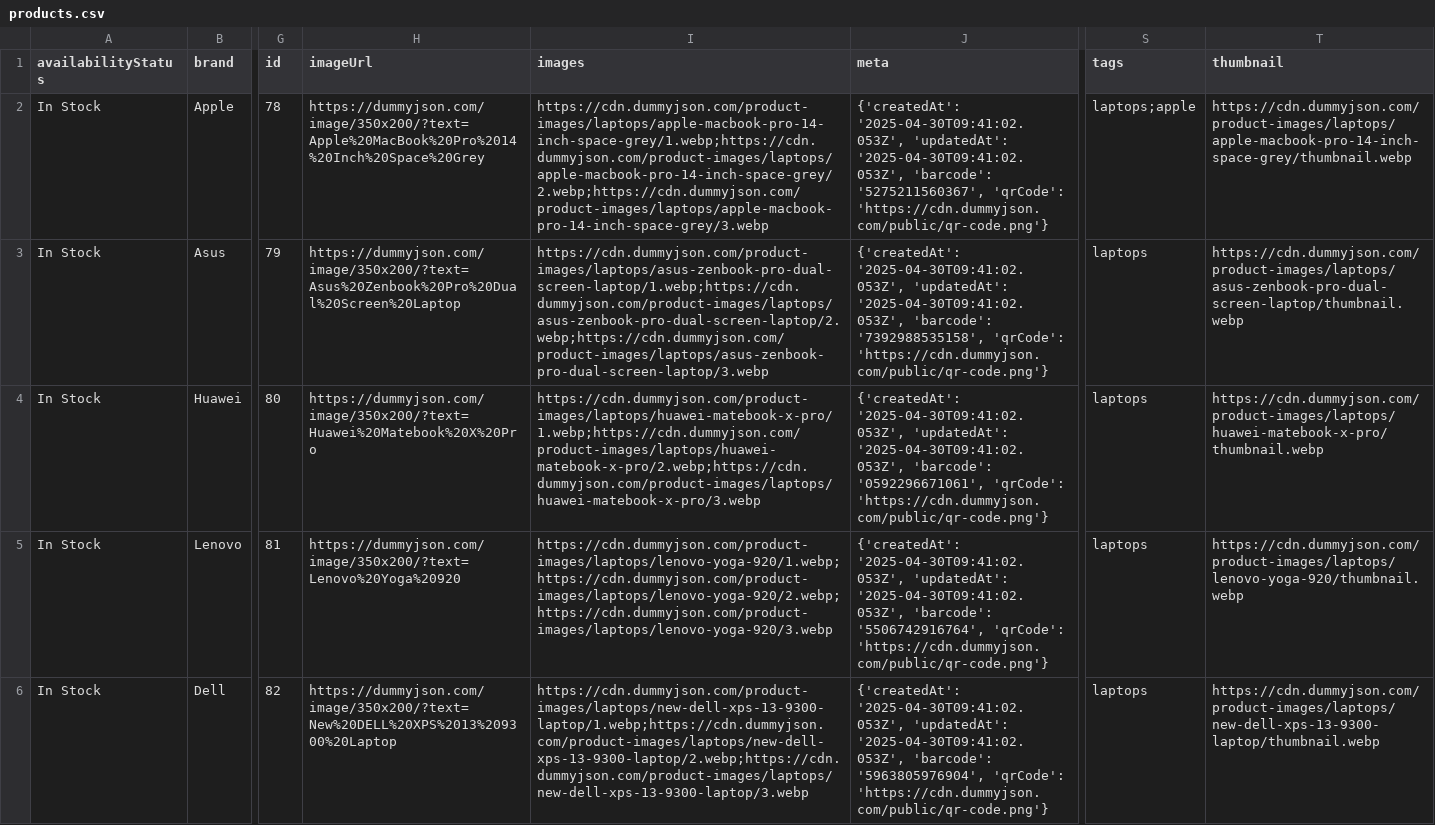
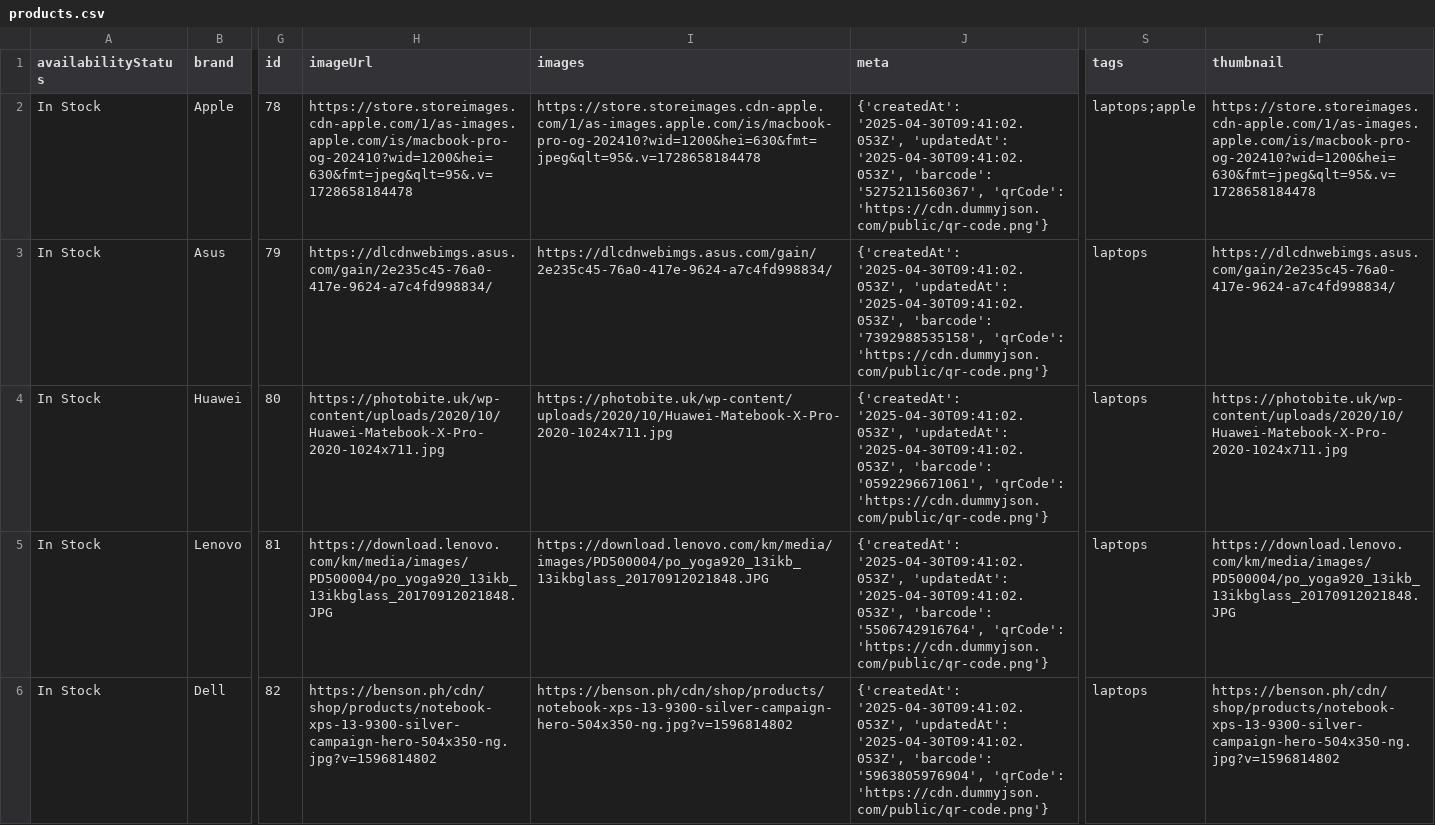
Before and after one commit to Venomous-pie/commissioned-project, a CSV file: gadget_store/products.csv, drawn as a sheet; only a part is shown, gaps mark what is left out; the diff covers the shown part only; the diff names each change by its address in the sheet, - before the commit and + after, or states it on an @@ line.

Commit message:
Updated product csv

```diff
--- a/gadget_store/products.csv
+++ b/gadget_store/products.csv
-H2 (imageUrl): https://dummyjson.com/image/350x200/?text=Apple%20MacBook%20Pro%2014%20Inch%20Space%20Grey
+H2 (imageUrl): https://store.storeimages.cdn-apple.com/1/as-images.apple.com/is/macbook-pro-og-202410?wid=1200&hei=630&fmt=jpeg&qlt=95&.v=1728658184478
-I2 (images): https://cdn.dummyjson.com/product-images/laptops/apple-macbook-pro-14-inch-space-grey/1.webp;https://cdn.dummyjson.com/product-images/laptops/apple-macbook-pro-14-inch-space-grey/2.webp;https://cdn.dummyjson.com/product-images/laptops/apple-macbook-pro-14-inch-space-grey/3.webp
+I2 (images): https://store.storeimages.cdn-apple.com/1/as-images.apple.com/is/macbook-pro-og-202410?wid=1200&hei=630&fmt=jpeg&qlt=95&.v=1728658184478
-T2 (thumbnail): https://cdn.dummyjson.com/product-images/laptops/apple-macbook-pro-14-inch-space-grey/thumbnail.webp
+T2 (thumbnail): https://store.storeimages.cdn-apple.com/1/as-images.apple.com/is/macbook-pro-og-202410?wid=1200&hei=630&fmt=jpeg&qlt=95&.v=1728658184478
-H3 (imageUrl): https://dummyjson.com/image/350x200/?text=Asus%20Zenbook%20Pro%20Dual%20Screen%20Laptop
+H3 (imageUrl): https://dlcdnwebimgs.asus.com/gain/2e235c45-76a0-417e-9624-a7c4fd998834/
-I3 (images): https://cdn.dummyjson.com/product-images/laptops/asus-zenbook-pro-dual-screen-laptop/1.webp;https://cdn.dummyjson.com/product-images/laptops/asus-zenbook-pro-dual-screen-laptop/2.webp;https://cdn.dummyjson.com/product-images/laptops/asus-zenbook-pro-dual-screen-laptop/3.webp
+I3 (images): https://dlcdnwebimgs.asus.com/gain/2e235c45-76a0-417e-9624-a7c4fd998834/
-T3 (thumbnail): https://cdn.dummyjson.com/product-images/laptops/asus-zenbook-pro-dual-screen-laptop/thumbnail.webp
+T3 (thumbnail): https://dlcdnwebimgs.asus.com/gain/2e235c45-76a0-417e-9624-a7c4fd998834/
-H4 (imageUrl): https://dummyjson.com/image/350x200/?text=Huawei%20Matebook%20X%20Pro
+H4 (imageUrl): https://photobite.uk/wp-content/uploads/2020/10/Huawei-Matebook-X-Pro-2020-1024x711.jpg
-I4 (images): https://cdn.dummyjson.com/product-images/laptops/huawei-matebook-x-pro/1.webp;https://cdn.dummyjson.com/product-images/laptops/huawei-matebook-x-pro/2.webp;https://cdn.dummyjson.com/product-images/laptops/huawei-matebook-x-pro/3.webp
+I4 (images): https://photobite.uk/wp-content/uploads/2020/10/Huawei-Matebook-X-Pro-2020-1024x711.jpg
-T4 (thumbnail): https://cdn.dummyjson.com/product-images/laptops/huawei-matebook-x-pro/thumbnail.webp
+T4 (thumbnail): https://photobite.uk/wp-content/uploads/2020/10/Huawei-Matebook-X-Pro-2020-1024x711.jpg
-H5 (imageUrl): https://dummyjson.com/image/350x200/?text=Lenovo%20Yoga%20920
+H5 (imageUrl): https://download.lenovo.com/km/media/images/PD500004/po_yoga920_13ikb_13ikbglass_20170912021848.JPG
-I5 (images): https://cdn.dummyjson.com/product-images/laptops/lenovo-yoga-920/1.webp;https://cdn.dummyjson.com/product-images/laptops/lenovo-yoga-920/2.webp;https://cdn.dummyjson.com/product-images/laptops/lenovo-yoga-920/3.webp
+I5 (images): https://download.lenovo.com/km/media/images/PD500004/po_yoga920_13ikb_13ikbglass_20170912021848.JPG
-T5 (thumbnail): https://cdn.dummyjson.com/product-images/laptops/lenovo-yoga-920/thumbnail.webp
+T5 (thumbnail): https://download.lenovo.com/km/media/images/PD500004/po_yoga920_13ikb_13ikbglass_20170912021848.JPG
-H6 (imageUrl): https://dummyjson.com/image/350x200/?text=New%20DELL%20XPS%2013%209300%20Laptop
+H6 (imageUrl): https://benson.ph/cdn/shop/products/notebook-xps-13-9300-silver-campaign-hero-504x350-ng.jpg?v=1596814802
-I6 (images): https://cdn.dummyjson.com/product-images/laptops/new-dell-xps-13-9300-laptop/1.webp;https://cdn.dummyjson.com/product-images/laptops/new-dell-xps-13-9300-laptop/2.webp;https://cdn.dummyjson.com/product-images/laptops/new-dell-xps-13-9300-laptop/3.webp
+I6 (images): https://benson.ph/cdn/shop/products/notebook-xps-13-9300-silver-campaign-hero-504x350-ng.jpg?v=1596814802
-T6 (thumbnail): https://cdn.dummyjson.com/product-images/laptops/new-dell-xps-13-9300-laptop/thumbnail.webp
+T6 (thumbnail): https://benson.ph/cdn/shop/products/notebook-xps-13-9300-silver-campaign-hero-504x350-ng.jpg?v=1596814802
```
Also changed, not shown: 99 edited cells elsewhere in this file.
